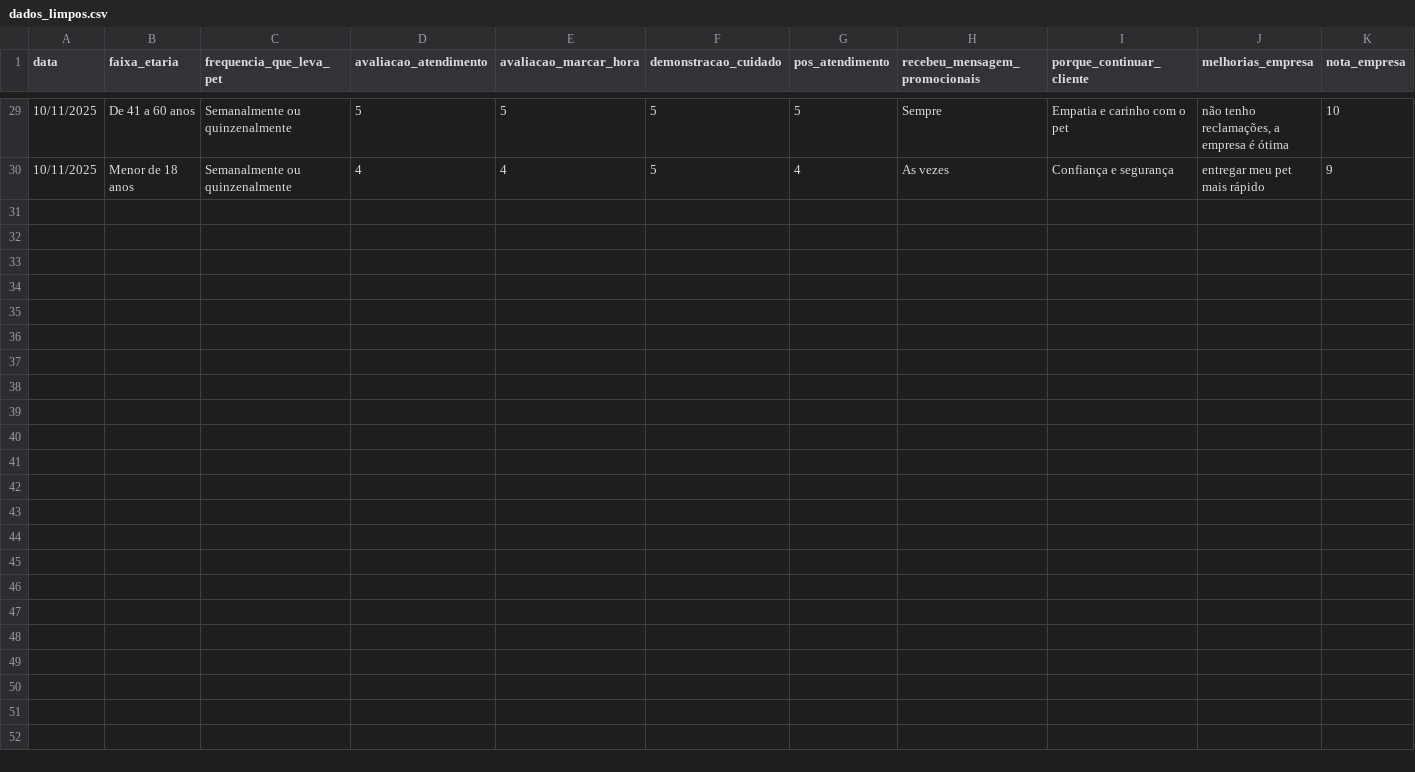
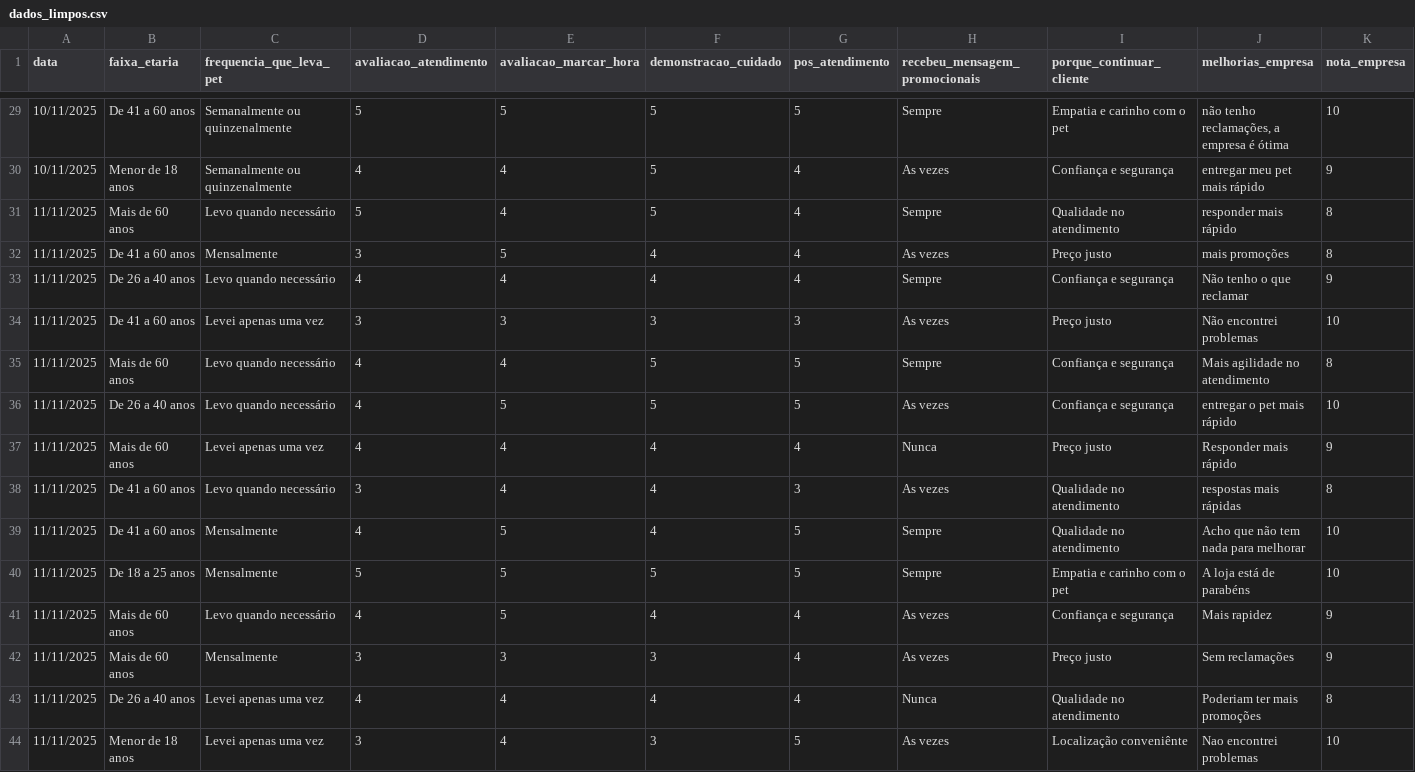
Before and after one commit to fernandoacapera/analise-de-satisfacao-estetica-animal, a CSV file: dados/dados_limpos.csv, drawn as a sheet; only a part is shown, gaps mark what is left out; rows hold the shown columns only; the diff names each change by its address in the sheet, - before the commit and + after, or states it on an @@ line.

```diff
--- a/dados/dados_limpos.csv
+++ b/dados/dados_limpos.csv
+row 31: 11/11/2025 | Mais de 60 anos | Levo quando necessário | 5 | 4 | 5 | 4 | Sempre | Qualidade no atendimento | responder mais rápido | 8
+row 32: 11/11/2025 | De 41 a 60 anos | Mensalmente | 3 | 5 | 4 | 4 | As vezes | Preço justo | mais promoções | 8
+row 33: 11/11/2025 | De 26 a 40 anos | Levo quando necessário | 4 | 4 | 4 | 4 | Sempre | Confiança e segurança | Não tenho o que reclamar | 9
+row 34: 11/11/2025 | De 41 a 60 anos | Levei apenas uma vez | 3 | 3 | 3 | 3 | As vezes | Preço justo | Não encontrei problemas | 10
+row 35: 11/11/2025 | Mais de 60 anos | Levo quando necessário | 4 | 4 | 5 | 5 | Sempre | Confiança e segurança | Mais agilidade no atendimento | 8
+row 36: 11/11/2025 | De 26 a 40 anos | Levo quando necessário | 4 | 5 | 5 | 5 | As vezes | Confiança e segurança | entregar o pet mais rápido | 10
+row 37: 11/11/2025 | Mais de 60 anos | Levei apenas uma vez | 4 | 4 | 4 | 4 | Nunca | Preço justo | Responder mais rápido | 9
+row 38: 11/11/2025 | De 41 a 60 anos | Levo quando necessário | 3 | 4 | 4 | 3 | As vezes | Qualidade no atendimento | respostas mais rápidas | 8
+row 39: 11/11/2025 | De 41 a 60 anos | Mensalmente | 4 | 5 | 4 | 5 | Sempre | Qualidade no atendimento | Acho que não tem nada para melhorar | 10
+row 40: 11/11/2025 | De 18 a 25 anos | Mensalmente | 5 | 5 | 5 | 5 | Sempre | Empatia e carinho com o pet | A loja está de parabéns | 10
+row 41: 11/11/2025 | Mais de 60 anos | Levo quando necessário | 4 | 5 | 4 | 4 | As vezes | Confiança e segurança | Mais rapidez | 9
+row 42: 11/11/2025 | Mais de 60 anos | Mensalmente | 3 | 3 | 3 | 4 | As vezes | Preço justo | Sem reclamações | 9
+row 43: 11/11/2025 | De 26 a 40 anos | Levei apenas uma vez | 4 | 4 | 4 | 4 | Nunca | Qualidade no atendimento | Poderiam ter mais promoções | 8
+row 44: 11/11/2025 | Menor de 18 anos | Levei apenas uma vez | 3 | 4 | 3 | 5 | As vezes | Localização conveniênte | Nao encontrei problemas | 10
```
Also changed, not shown: 2 other files.
